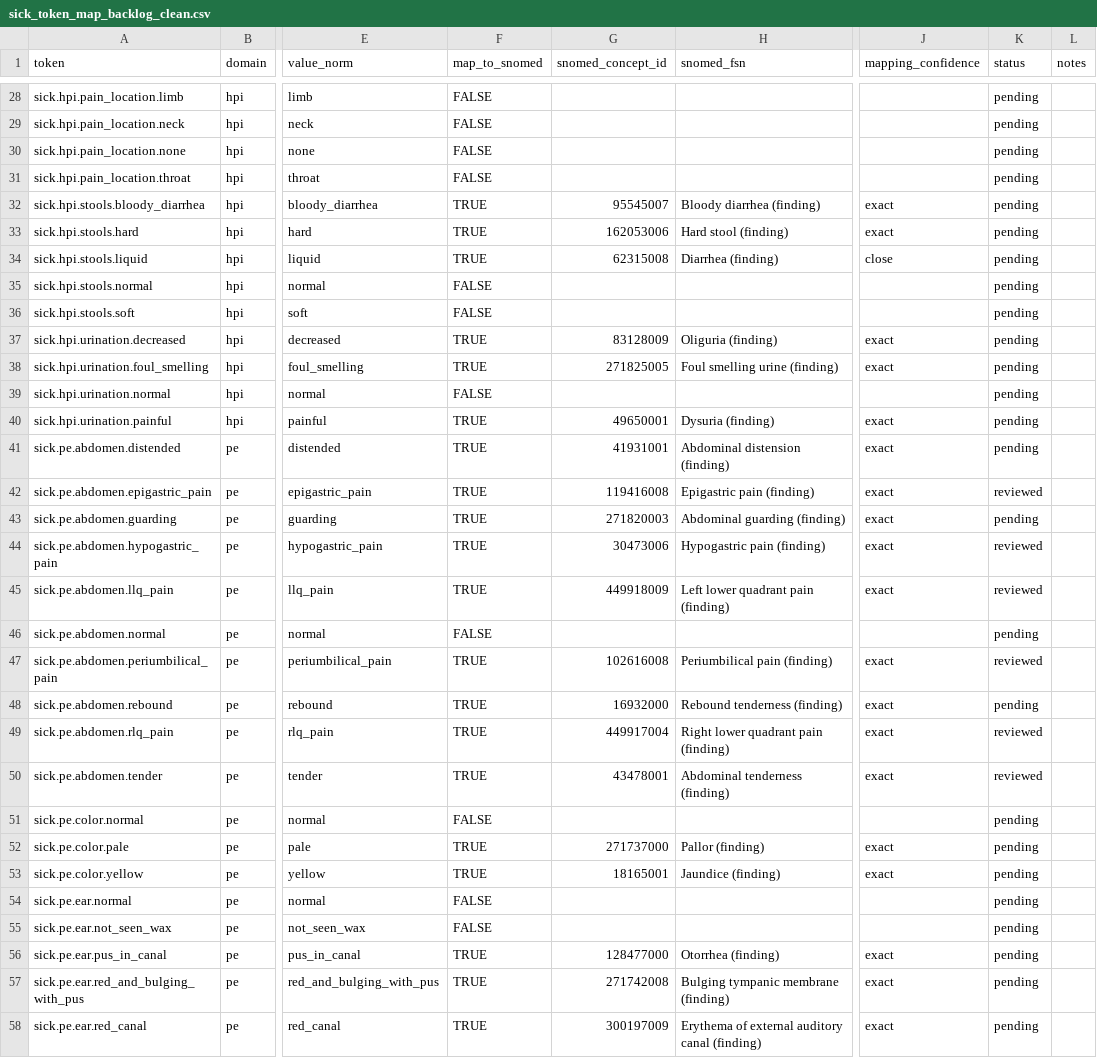
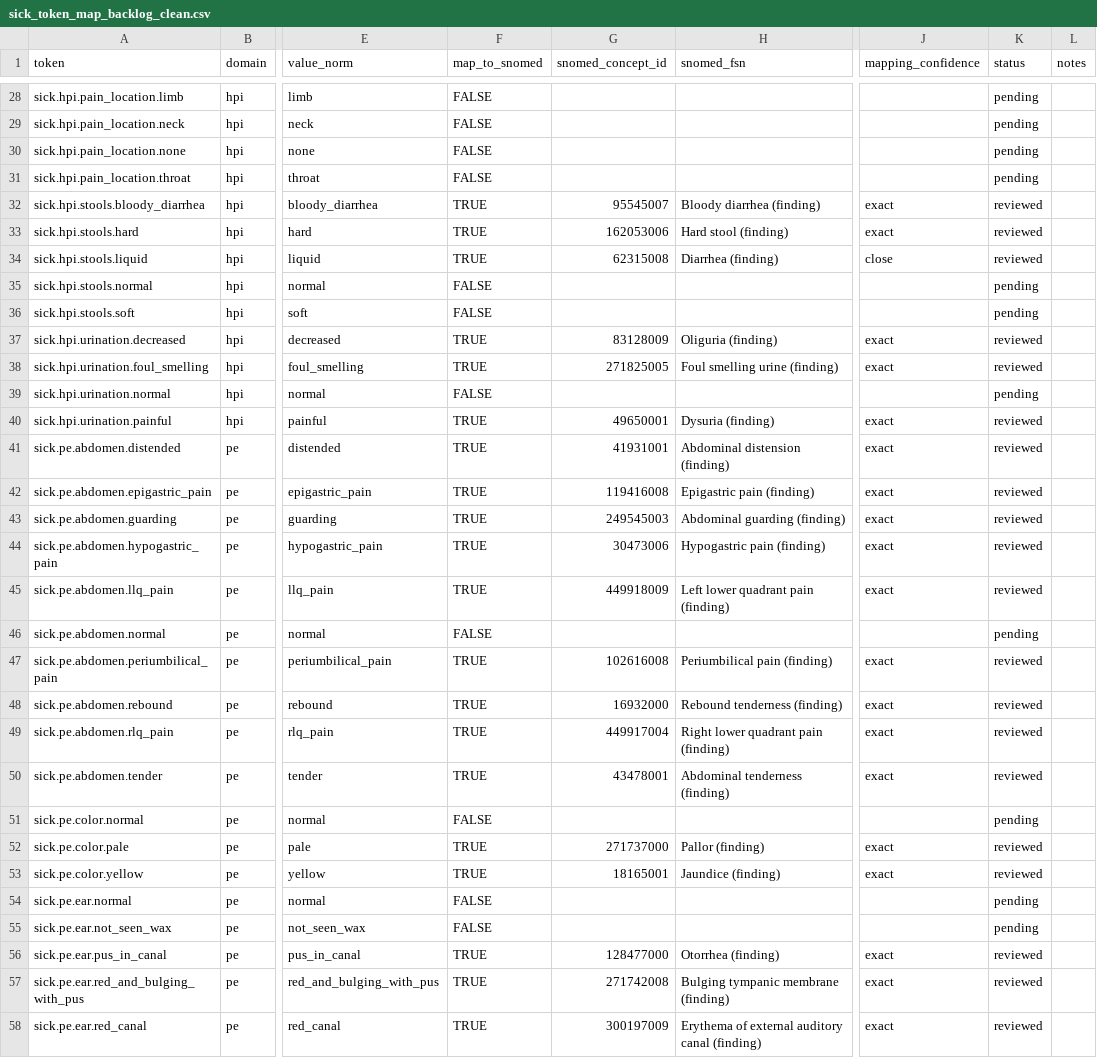
Before and after one commit to nathanaelgoldman/pedi-ai-assistant-ios, a CSV file: tools/SickTokens/sick_token_map_backlog_clean.csv, drawn as a sheet; only a part is shown, gaps mark what is left out; the diff covers the shown part only; the diff names each change by its address in the sheet, - before the commit and + after, or states it on an @@ line.

```diff
--- a/tools/SickTokens/sick_token_map_backlog_clean.csv
+++ b/tools/SickTokens/sick_token_map_backlog_clean.csv
-K32:K34 (status): pending
+K32:K34 (status): reviewed
-K37:K38 (status): pending
+K37:K38 (status): reviewed
-K40:K41 (status): pending
+K40:K41 (status): reviewed
-G43 (snomed_concept_id): 271820003
+G43 (snomed_concept_id): 249545003
-K43 (status): pending
+K43 (status): reviewed
-K48 (status): pending
+K48 (status): reviewed
-K52:K53 (status): pending
+K52:K53 (status): reviewed
-K56:K58 (status): pending
+K56:K58 (status): reviewed
```
Also changed, not shown: 50 edited cells elsewhere in this file, 7 other files.
